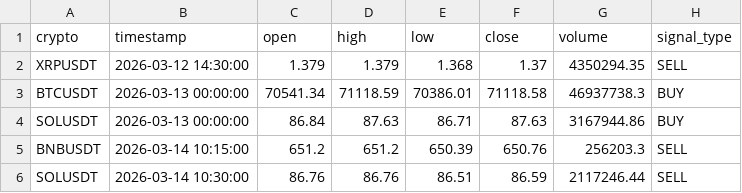
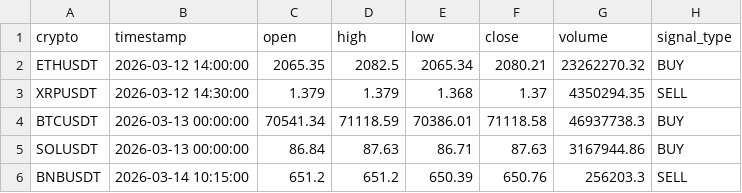
Before and after one commit to asusrog1650/automation_run_15mins, a CSV file: last_signals.csv, drawn as a sheet; removed rows and columns are numbered as before the commit, all else as after; the diff names each change by its address in the sheet, - before the commit and + after, or states it on an @@ line.

```diff
--- a/last_signals.csv
+++ b/last_signals.csv
+row 2: ETHUSDT | 2026-03-12 14:00:00 | 2065.35 | 2082.5 | 2065.34 | 2080.21 | 23262270.32 | BUY
-row 6: SOLUSDT | 2026-03-14 10:30:00 | 86.76 | 86.76 | 86.51 | 86.59 | 2117246.44 | SELL
```
